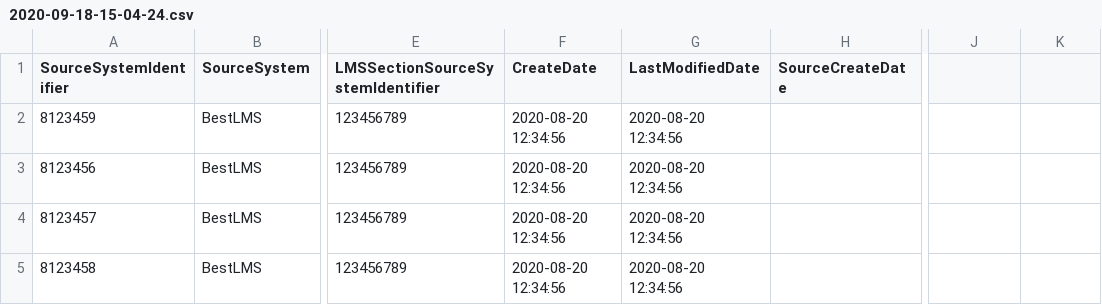
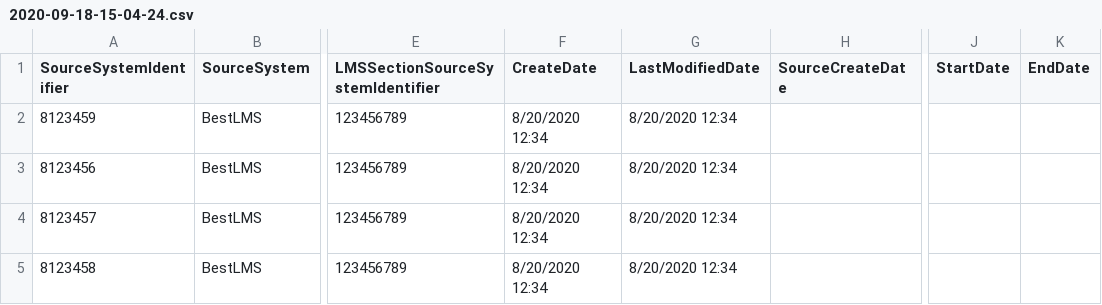
Before and after one commit to Ed-Fi-Exchange-OSS/LMS-Toolkit, a CSV file: docs/sample-out/section=123456780/section-associations/2020-09-18-15-04-24.csv, drawn as a sheet; only a part is shown, gaps mark what is left out; the diff names each change by its address in the sheet, - before the commit and + after, or states it on an @@ line.

```diff
--- a/docs/sample-out/section=123456780/section-associations/2020-09-18-15-04-24.csv
+++ b/docs/sample-out/section=123456780/section-associations/2020-09-18-15-04-24.csv
-J1: (empty)
+J1: StartDate
-K1: (empty)
+K1: EndDate
-F2:F5 (CreateDate): 2020-08-20 12:34:56
+F2:F5 (CreateDate): 8/20/2020 12:34
-G2:G5 (LastModifiedDate): 2020-08-20 12:34:56
+G2:G5 (LastModifiedDate): 8/20/2020 12:34
```
Also changed, not shown: docs/sample-out/section=123456789/grades/2020-09-18-15-04-24.csv, docs/sample-out/section=123456789/section-associations/2020-09-18-15-04-24.csv, 6 other files.
